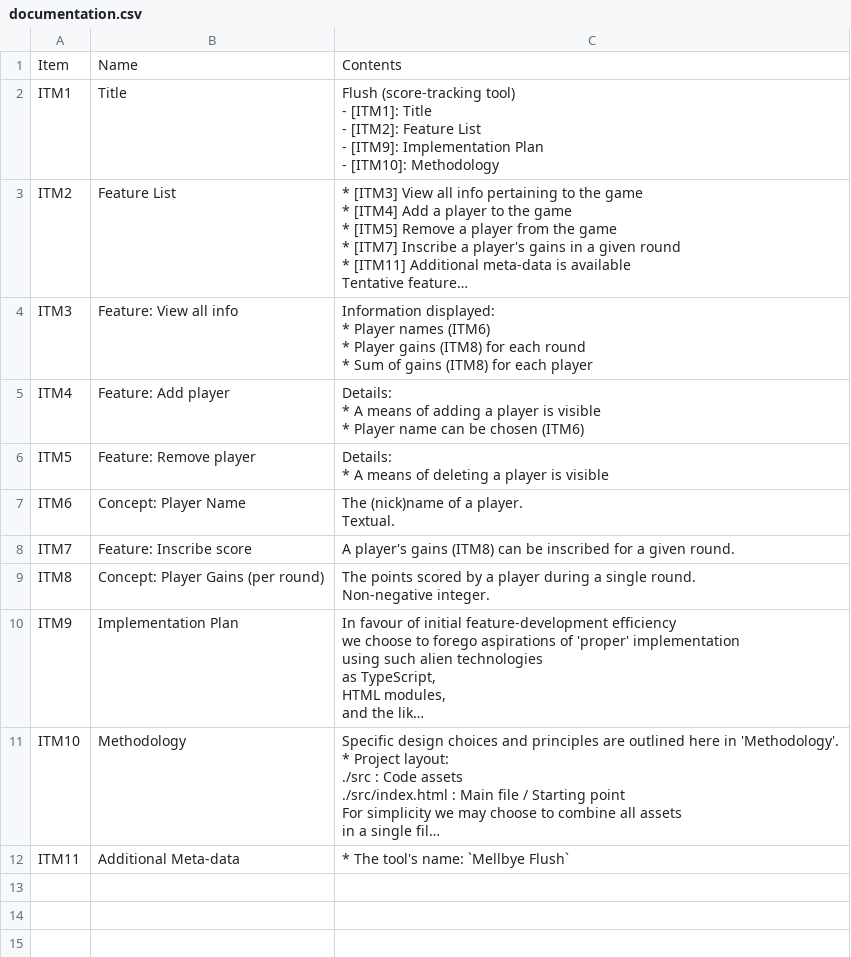
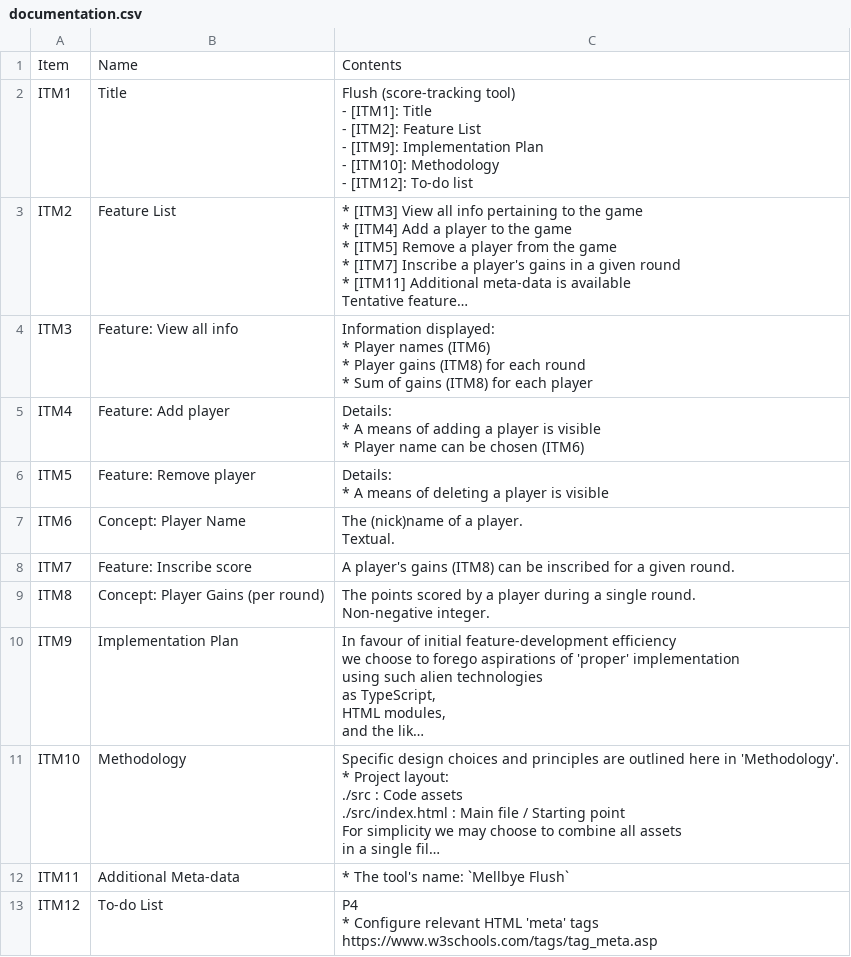
Before and after one commit to 122800/flush, a CSV file: documentation.csv, drawn as a sheet; long unchanged cells end in …; ↵ is a line break in a cell; the diff names each change by its address in the sheet, - before the commit and + after, or states it on an @@ line.

Commit message:
ITM12: To-do List

```diff
--- a/documentation.csv
+++ b/documentation.csv
-C2: …[ITM10]: Methodology
+C2: …[ITM10]: Methodology ↵ - [ITM12]: To-do list
+row 13: ITM12 | To-do List | P4 ↵ * Configure relevant HTML 'meta' tags ↵ https://www.w3schools.com/tags/tag_meta.asp
```
